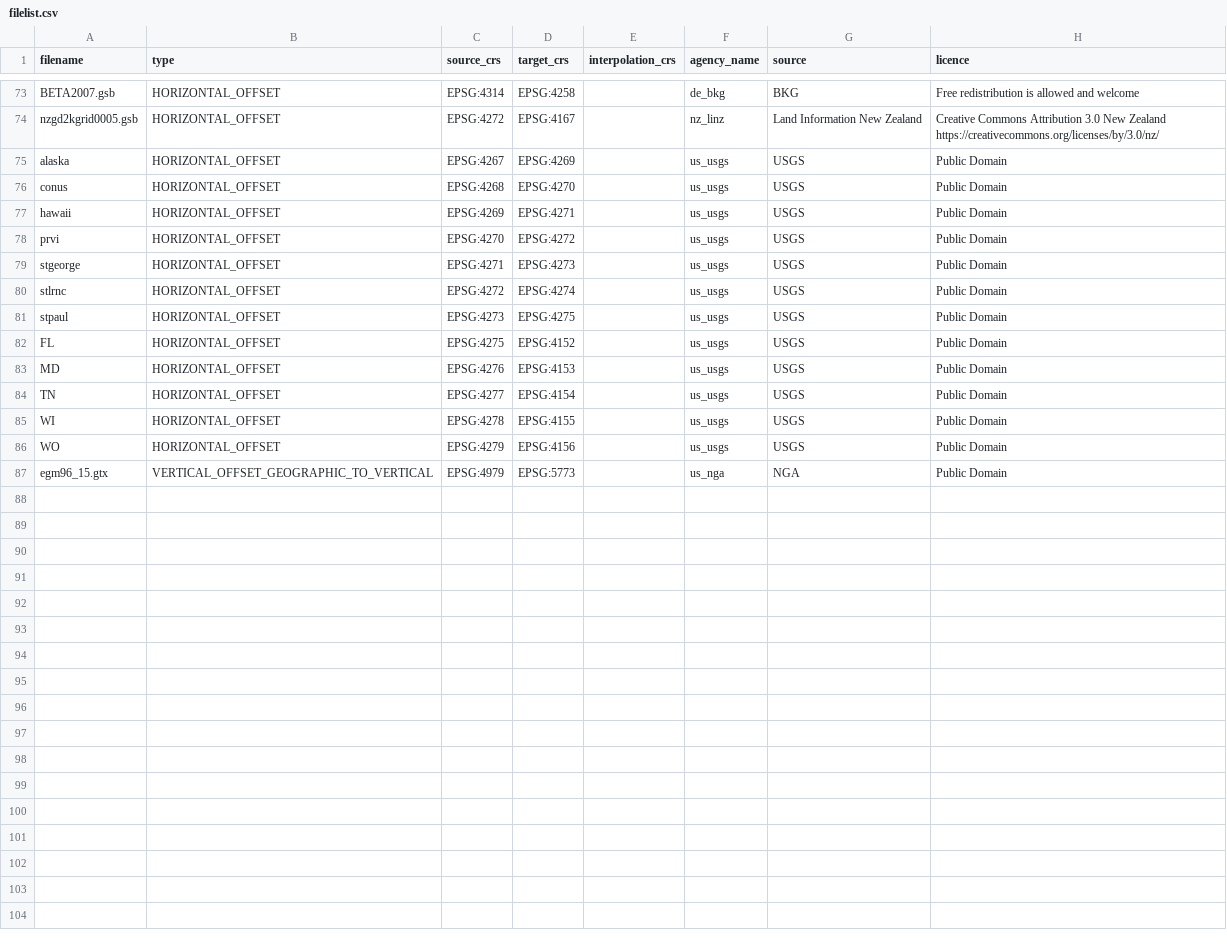
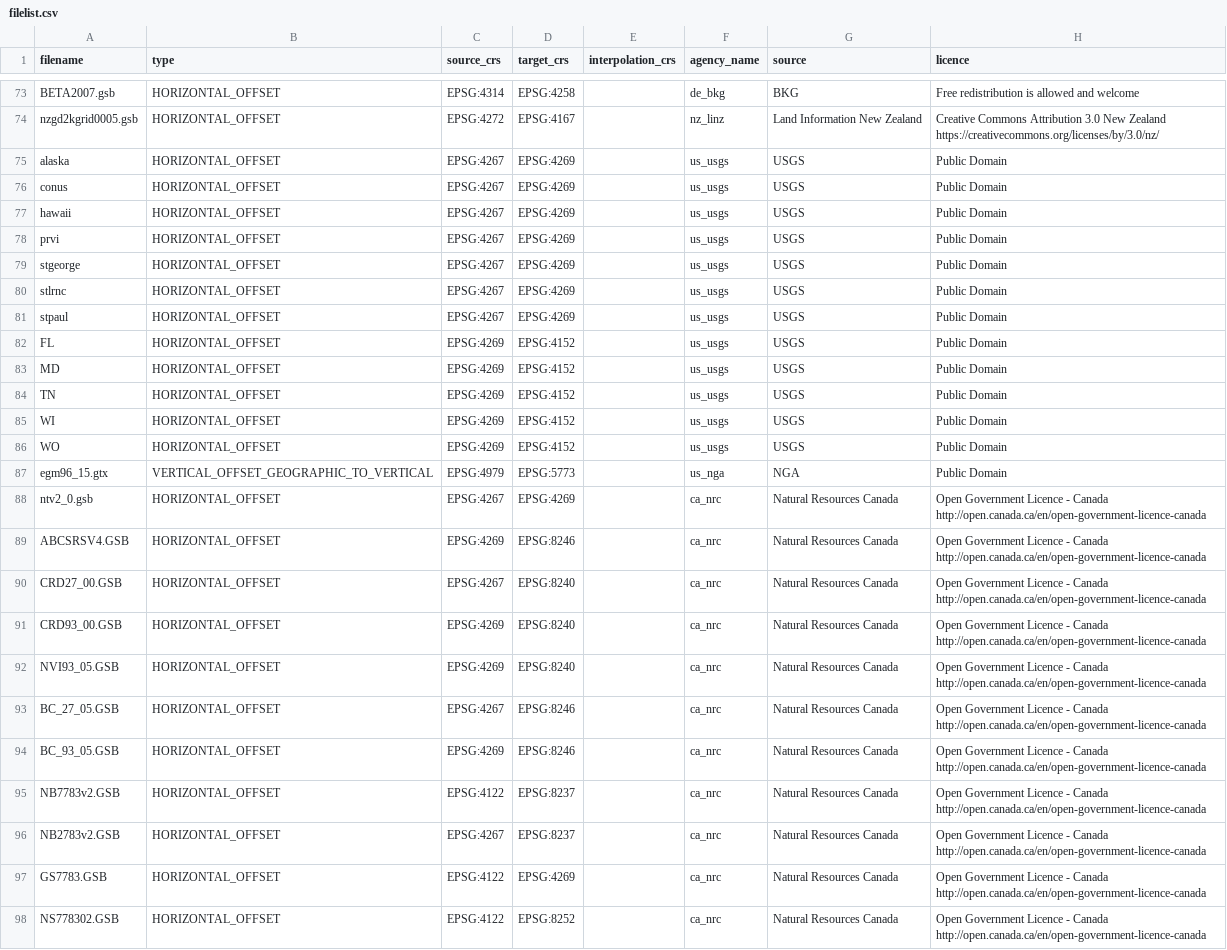
Before and after one commit to OSGeo/proj-datumgrid, a CSV file: filelist.csv, drawn as a sheet; only a part is shown, gaps mark what is left out; the diff covers the shown part only.

Commit message:
filelist.csv: fix errors, and add NRCan grids [ci skip]

```diff
--- a/filelist.csv
+++ b/filelist.csv
@@ -75,13 +75,24 @@ nzgd2kgrid0005.gsb,HORIZONTAL_OFFSET,EPSG:4272,EPSG:4167,,nz_linz,Land Informati
 alaska,HORIZONTAL_OFFSET,EPSG:4267,EPSG:4269,,us_usgs,USGS,Public Domain
-conus,HORIZONTAL_OFFSET,EPSG:4268,EPSG:4270,,us_usgs,USGS,Public Domain
-hawaii,HORIZONTAL_OFFSET,EPSG:4269,EPSG:4271,,us_usgs,USGS,Public Domain
-prvi,HORIZONTAL_OFFSET,EPSG:4270,EPSG:4272,,us_usgs,USGS,Public Domain
-stgeorge,HORIZONTAL_OFFSET,EPSG:4271,EPSG:4273,,us_usgs,USGS,Public Domain
-stlrnc,HORIZONTAL_OFFSET,EPSG:4272,EPSG:4274,,us_usgs,USGS,Public Domain
-stpaul,HORIZONTAL_OFFSET,EPSG:4273,EPSG:4275,,us_usgs,USGS,Public Domain
-FL,HORIZONTAL_OFFSET,EPSG:4275,EPSG:4152,,us_usgs,USGS,Public Domain
-MD,HORIZONTAL_OFFSET,EPSG:4276,EPSG:4153,,us_usgs,USGS,Public Domain
-TN,HORIZONTAL_OFFSET,EPSG:4277,EPSG:4154,,us_usgs,USGS,Public Domain
-WI,HORIZONTAL_OFFSET,EPSG:4278,EPSG:4155,,us_usgs,USGS,Public Domain
-WO,HORIZONTAL_OFFSET,EPSG:4279,EPSG:4156,,us_usgs,USGS,Public Domain
+conus,HORIZONTAL_OFFSET,EPSG:4267,EPSG:4269,,us_usgs,USGS,Public Domain
+hawaii,HORIZONTAL_OFFSET,EPSG:4267,EPSG:4269,,us_usgs,USGS,Public Domain
+prvi,HORIZONTAL_OFFSET,EPSG:4267,EPSG:4269,,us_usgs,USGS,Public Domain
+stgeorge,HORIZONTAL_OFFSET,EPSG:4267,EPSG:4269,,us_usgs,USGS,Public Domain
+stlrnc,HORIZONTAL_OFFSET,EPSG:4267,EPSG:4269,,us_usgs,USGS,Public Domain
+stpaul,HORIZONTAL_OFFSET,EPSG:4267,EPSG:4269,,us_usgs,USGS,Public Domain
+FL,HORIZONTAL_OFFSET,EPSG:4269,EPSG:4152,,us_usgs,USGS,Public Domain
+MD,HORIZONTAL_OFFSET,EPSG:4269,EPSG:4152,,us_usgs,USGS,Public Domain
+TN,HORIZONTAL_OFFSET,EPSG:4269,EPSG:4152,,us_usgs,USGS,Public Domain
+WI,HORIZONTAL_OFFSET,EPSG:4269,EPSG:4152,,us_usgs,USGS,Public Domain
+WO,HORIZONTAL_OFFSET,EPSG:4269,EPSG:4152,,us_usgs,USGS,Public Domain
 egm96_15.gtx,VERTICAL_OFFSET_GEOGRAPHIC_TO_VERTICAL,EPSG:4979,EPSG:5773,,us_nga,NGA,Public Domain
+ntv2_0.gsb,HORIZONTAL_OFFSET,EPSG:4267,EPSG:4269,,ca_nrc,Natural Resources Canada,Open Government Licence - Canada http://open.canada.ca/en/open-government-licence-canada
+ABCSRSV4.GSB,HORIZONTAL_OFFSET,EPSG:4269,EPSG:8246,,ca_nrc,Natural Resources Canada,Open Government Licence - Canada http://open.canada.ca/en/open-government-licence-canada
+CRD27_00.GSB,HORIZONTAL_OFFSET,EPSG:4267,EPSG:8240,,ca_nrc,Natural Resources Canada,Open Government Licence - Canada http://open.canada.ca/en/open-government-licence-canada
+CRD93_00.GSB,HORIZONTAL_OFFSET,EPSG:4269,EPSG:8240,,ca_nrc,Natural Resources Canada,Open Government Licence - Canada http://open.canada.ca/en/open-government-licence-canada
+NVI93_05.GSB,HORIZONTAL_OFFSET,EPSG:4269,EPSG:8240,,ca_nrc,Natural Resources Canada,Open Government Licence - Canada http://open.canada.ca/en/open-government-licence-canada
+BC_27_05.GSB,HORIZONTAL_OFFSET,EPSG:4267,EPSG:8246,,ca_nrc,Natural Resources Canada,Open Government Licence - Canada http://open.canada.ca/en/open-government-licence-canada
+BC_93_05.GSB,HORIZONTAL_OFFSET,EPSG:4269,EPSG:8246,,ca_nrc,Natural Resources Canada,Open Government Licence - Canada http://open.canada.ca/en/open-government-licence-canada
+NB7783v2.GSB,HORIZONTAL_OFFSET,EPSG:4122,EPSG:8237,,ca_nrc,Natural Resources Canada,Open Government Licence - Canada http://open.canada.ca/en/open-government-licence-canada
+NB2783v2.GSB,HORIZONTAL_OFFSET,EPSG:4267,EPSG:8237,,ca_nrc,Natural Resources Canada,Open Government Licence - Canada http://open.canada.ca/en/open-government-licence-canada
+GS7783.GSB,HORIZONTAL_OFFSET,EPSG:4122,EPSG:4269,,ca_nrc,Natural Resources Canada,Open Government Licence - Canada http://open.canada.ca/en/open-government-licence-canada
+NS778302.GSB,HORIZONTAL_OFFSET,EPSG:4122,EPSG:8252,,ca_nrc,Natural Resources Canada,Open Government Licence - Canada http://open.canada.ca/en/open-government-licence-canada
```
Also changed, not shown: 10 added rows elsewhere in this file.
